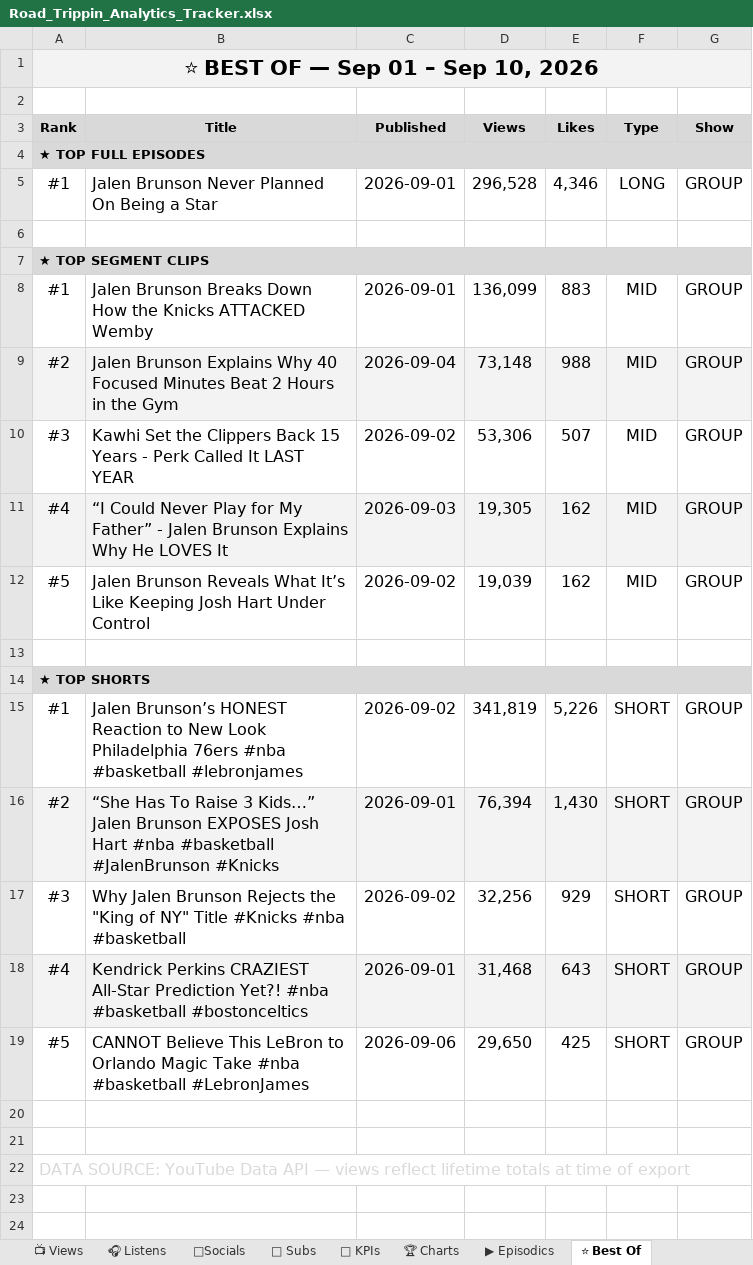
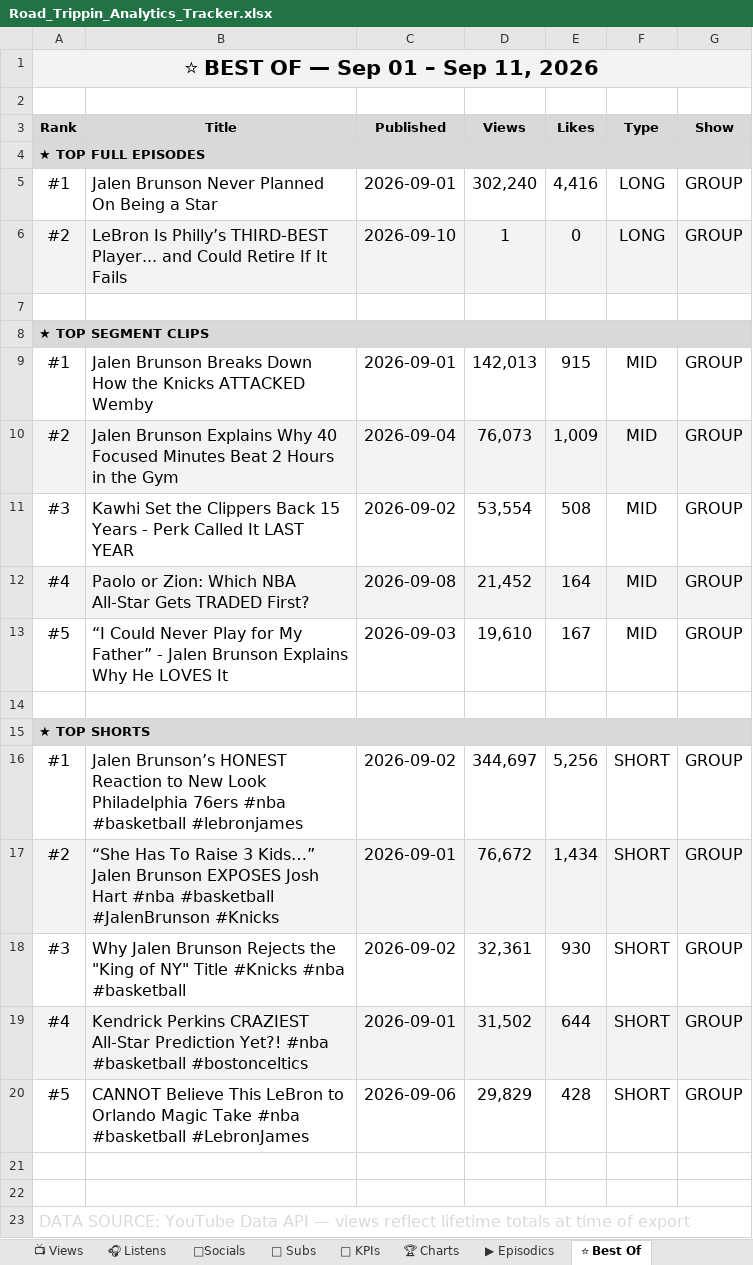
Before and after one commit to raindelaymedia/roadtrippin, an Excel workbook: master/shows/road_trippin/data/Road_Trippin_Analytics_Tracker.xlsx, sheet ⭐ Best Of, drawn as a sheet; values as stored, in another font and other column widths than the file's, no borders; addresses are those after the commit; the diff names each change by its address in the sheet, - before the commit and + after, or states it on an @@ line.

```diff
--- a/master/shows/road_trippin/data/Road_Trippin_Analytics_Tracker.xlsx (sheet ⭐ Best Of)
+++ b/master/shows/road_trippin/data/Road_Trippin_Analytics_Tracker.xlsx (sheet ⭐ Best Of)
-A1 (Rank): ⭐ BEST OF — Sep 01 – Sep 10, 2026
+A1 (Rank): ⭐ BEST OF — Sep 01 – Sep 11, 2026
-D5 (Views): 296,528
+D5 (Views): 302,240
-E5 (Likes): 4,346
+E5 (Likes): 4,416
+row 6: #2 | LeBron Is Philly’s THIRD-BEST Player... and Could Retire If It Fails | 2026-09-10 | 1 | 0 | LONG | GROUP
-D9 (Views): 136,099
+D9 (Views): 142,013
-E9 (Likes): 883
+E9 (Likes): 915
-D10 (Views): 73,148
+D10 (Views): 76,073
-E10 (Likes): 988
+E10 (Likes): 1,009
-D11 (Views): 53,306
+D11 (Views): 53,554
-E11 (Likes): 507
+E11 (Likes): 508
-B12 (Title): “I Could Never Play for My Father” - Jalen Brunson Explains Why He LOVES It
+B12 (Title): Paolo or Zion: Which NBA All-Star Gets TRADED First?
-C12 (Published): 2026-09-03
+C12 (Published): 2026-09-08
-D12 (Views): 19,305
+D12 (Views): 21,452
-E12 (Likes): 162
+E12 (Likes): 164
-B13 (Title): Jalen Brunson Reveals What It’s Like Keeping Josh Hart Under Control
+B13 (Title): “I Could Never Play for My Father” - Jalen Brunson Explains Why He LOVES It
-C13 (Published): 2026-09-02
+C13 (Published): 2026-09-03
-D13 (Views): 19,039
+D13 (Views): 19,610
-E13 (Likes): 162
+E13 (Likes): 167
-D16 (Views): 341,819
+D16 (Views): 344,697
-E16 (Likes): 5,226
+E16 (Likes): 5,256
-D17 (Views): 76,394
+D17 (Views): 76,672
-E17 (Likes): 1,430
+E17 (Likes): 1,434
-D18 (Views): 32,256
+D18 (Views): 32,361
-E18 (Likes): 929
+E18 (Likes): 930
-D19 (Views): 31,468
+D19 (Views): 31,502
-E19 (Likes): 643
+E19 (Likes): 644
-D20 (Views): 29,650
+D20 (Views): 29,829
-E20 (Likes): 425
+E20 (Likes): 428
```
Also changed, not shown: sheet 👥 Subs, sheet 🔑 KPIs, sheet 📺 Views, sheet ▶ Episodics, sheet 🎧 Listens, 8 other files.
